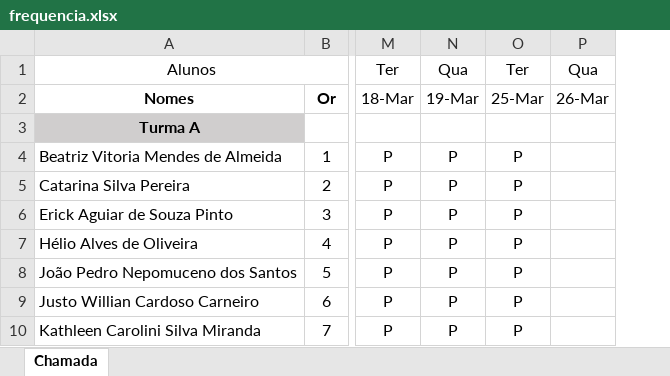
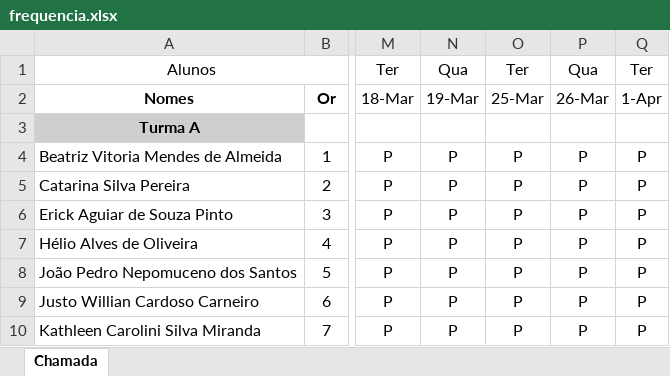
Before and after one commit to wellifabio/senai2025, an Excel workbook: ds/3des/frequencia.xlsx, sheet Chamada, drawn as a sheet; only a part is shown, gaps mark what is left out; values as stored, in another font and other column widths than the file's, no borders; conditional formats not drawn; removed rows and columns are numbered as before the commit, all else as after; the diff names each change by its address in the sheet, - before the commit and + after, or states it on an @@ line.

Commit message:
chamada

```diff
--- a/ds/3des/frequencia.xlsx (sheet Chamada)
+++ b/ds/3des/frequencia.xlsx (sheet Chamada)
-column P, rows 1-2: Qua | 26-Mar
+column P, rows 1-10: Qua | 26-Mar |  | P | P | P | P | P | P | P
+column Q, rows 1-10: Ter | 1-Apr |  | P | P | P | P | P | P | P
```
